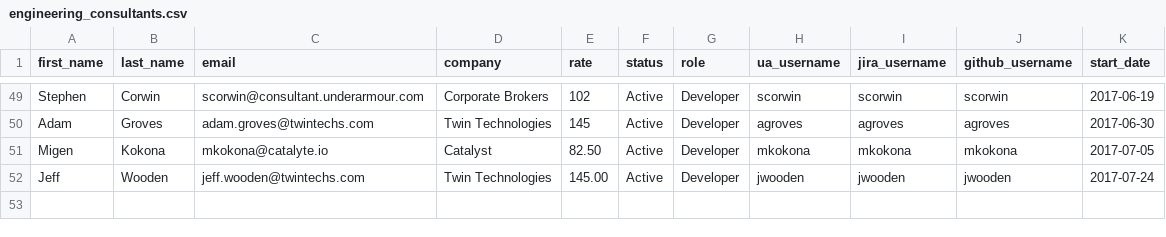
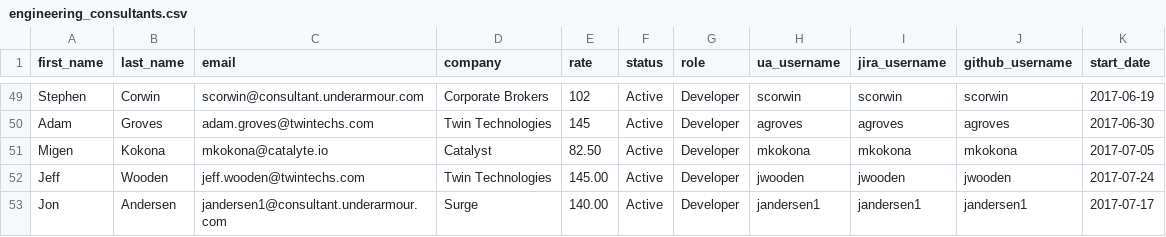
Before and after one commit to augur-ecosystem/augur, a CSV file: augur/data/engineering_consultants.csv, drawn as a sheet; only a part is shown, gaps mark what is left out; the diff names each change by its address in the sheet, - before the commit and + after, or states it on an @@ line.

Commit message:
Reverted some changes that were made in the master branch of augur dependent projects
Fixed some staff problems

```diff
--- a/augur/data/engineering_consultants.csv
+++ b/augur/data/engineering_consultants.csv
+row 53: Jon | Andersen | jandersen1@consultant.underarmour.com | Surge | 140.00 | Active | Developer | jandersen1 | jandersen1 | jandersen1 | 2017-07-17
```
Also changed, not shown: augur/data/teams.csv, 1 other file.
